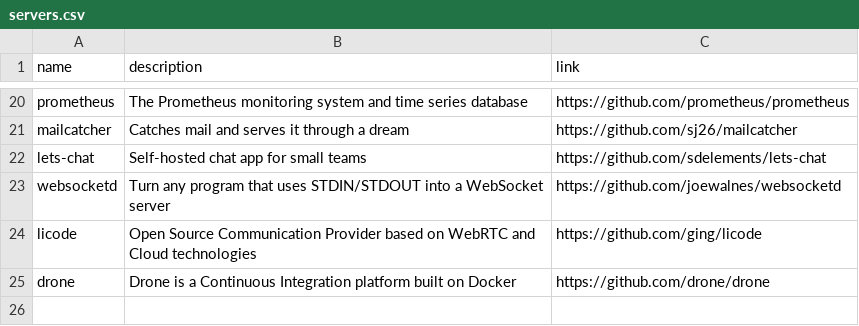
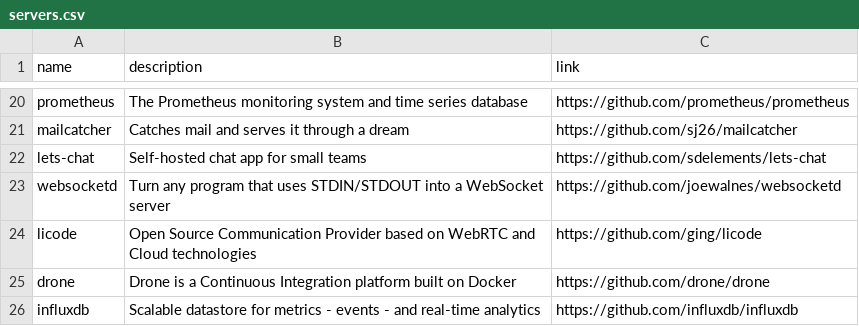
Before and after one commit to gregory/jouets, a CSV file: servers.csv, drawn as a sheet; only a part is shown, gaps mark what is left out; the diff names each change by its address in the sheet, - before the commit and + after, or states it on an @@ line.

Commit message:
Update servers.csv

```diff
--- a/servers.csv
+++ b/servers.csv
+row 26: influxdb | Scalable datastore for metrics - events - and real-time analytics | https://github.com/influxdb/influxdb
```
